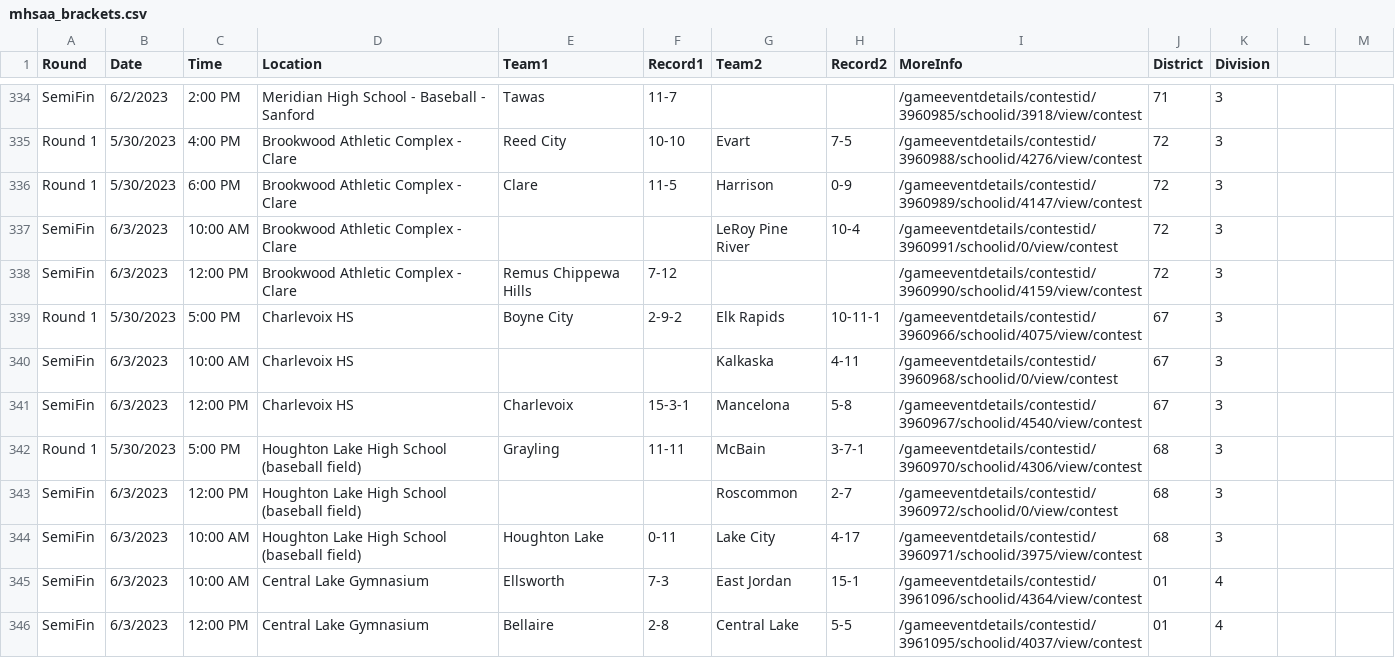
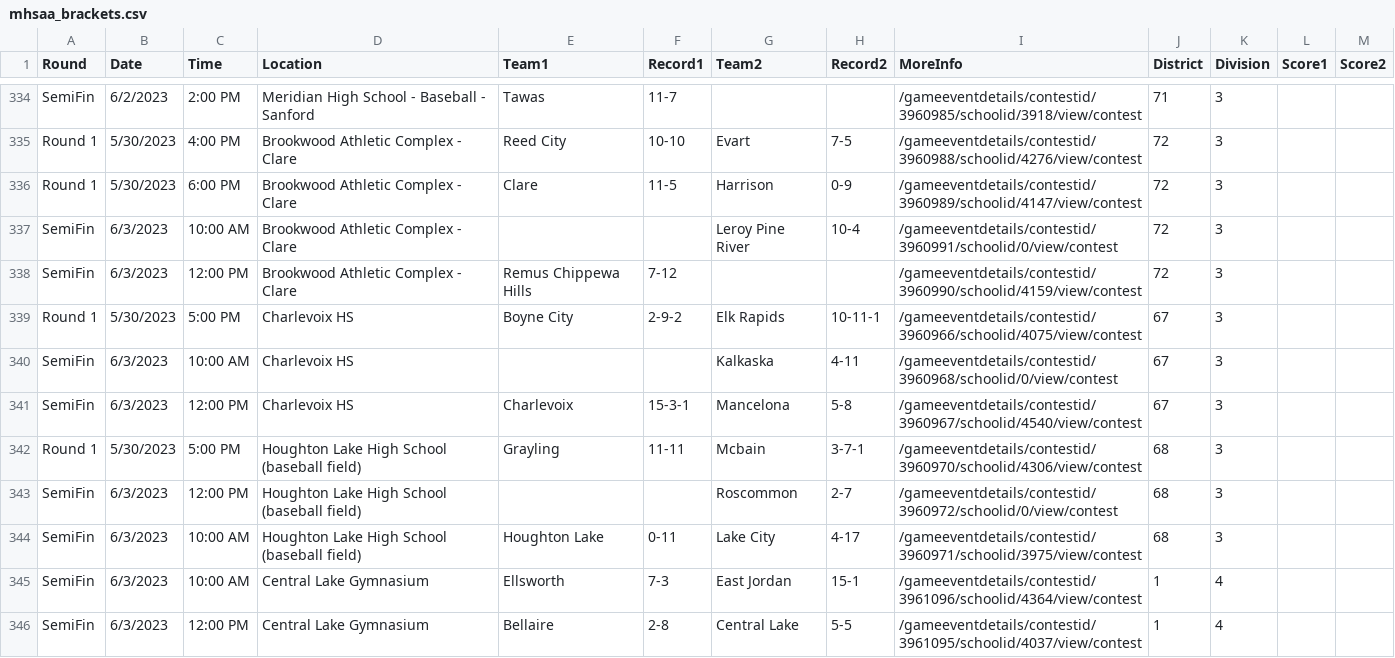
Before and after one commit to JSmith1826/BB_parks, a CSV file: data/MHSAA/mhsaa_brackets.csv, drawn as a sheet; only a part is shown, gaps mark what is left out; the diff covers the shown part only.

Commit message:
new district json with scores v1

```diff
--- a/data/MHSAA/mhsaa_brackets.csv
+++ b/data/MHSAA/mhsaa_brackets.csv
@@ -1 +1 @@
-Round,Date,Time,Location,Team1,Record1,Team2,Record2,MoreInfo,District,Division
+Round,Date,Time,Location,Team1,Record1,Team2,Record2,MoreInfo,District,Division,Score1,Score2
@@ -337 +337 @@ Round,Date,Time,Location,Team1,Record1,Team2,Record2,MoreInfo,District,Division
- SemiFin, 6/3/2023, 10:00 AM, Brookwood Athletic Complex - Clare,  , , LeRoy Pine River ,10-4 ,/gameeventdetails/contestid/3960991/schoolid/0/view/contest,72 ,3
+ SemiFin, 6/3/2023, 10:00 AM, Brookwood Athletic Complex - Clare,, ,Leroy Pine River,10-4 ,/gameeventdetails/contestid/3960991/schoolid/0/view/contest,72,3,,
@@ -342 +342 @@ Round,Date,Time,Location,Team1,Record1,Team2,Record2,MoreInfo,District,Division
- Round 1, 5/30/2023, 5:00 PM, Houghton Lake High School (baseball field), Grayling ,11-11 , McBain ,3-7-1 ,/gameeventdetails/contestid/3960970/schoolid/4306/view/contest,68 ,3
+ Round 1, 5/30/2023, 5:00 PM, Houghton Lake High School (baseball field),Grayling,11-11 ,Mcbain,3-7-1 ,/gameeventdetails/contestid/3960970/schoolid/4306/view/contest,68,3,,
@@ -345,2 +345,2 @@ Round,Date,Time,Location,Team1,Record1,Team2,Record2,MoreInfo,District,Division
- SemiFin, 6/3/2023, 10:00 AM, Central Lake Gymnasium, Ellsworth ,7-3 , East Jordan ,15-1 ,/gameeventdetails/contestid/3961096/schoolid/4364/view/contest,01 ,4
- SemiFin, 6/3/2023, 12:00 PM, Central Lake Gymnasium, Bellaire ,2-8 , Central Lake ,5-5 ,/gameeventdetails/contestid/3961095/schoolid/4037/view/contest,01 ,4
+ SemiFin, 6/3/2023, 10:00 AM, Central Lake Gymnasium,Ellsworth,7-3 ,East Jordan,15-1 ,/gameeventdetails/contestid/3961096/schoolid/4364/view/contest,1,4,,
+ SemiFin, 6/3/2023, 12:00 PM, Central Lake Gymnasium,Bellaire,2-8 ,Central Lake,5-5 ,/gameeventdetails/contestid/3961095/schoolid/4037/view/contest,1,4,,
```
Also changed, not shown: 110 edited cells elsewhere in this file, 10 other files.
